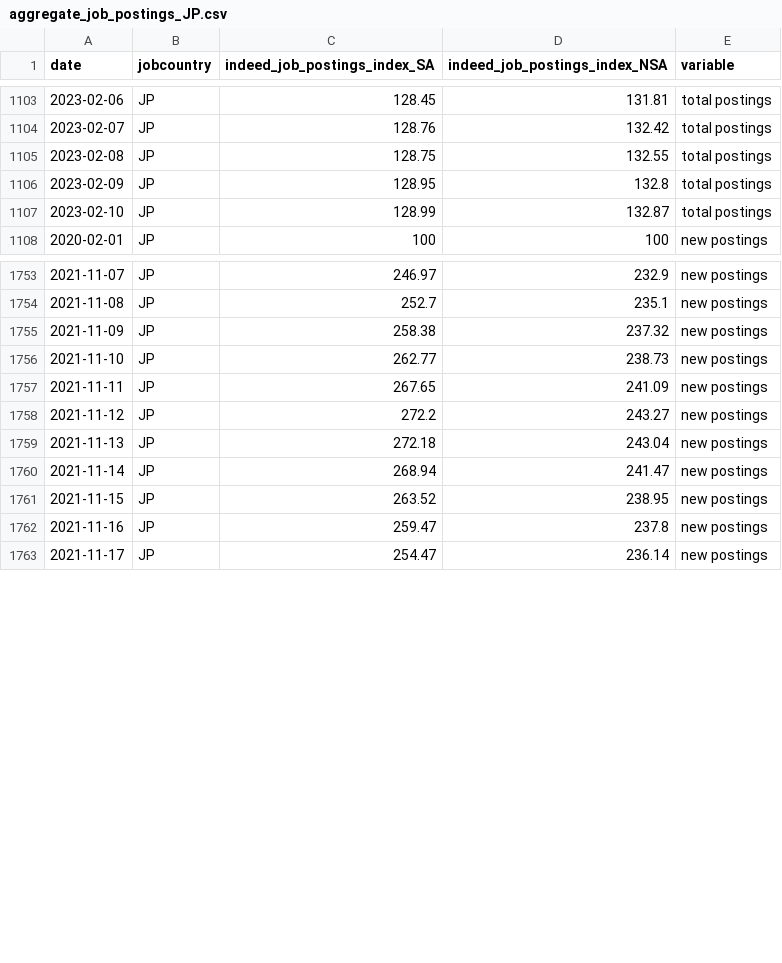
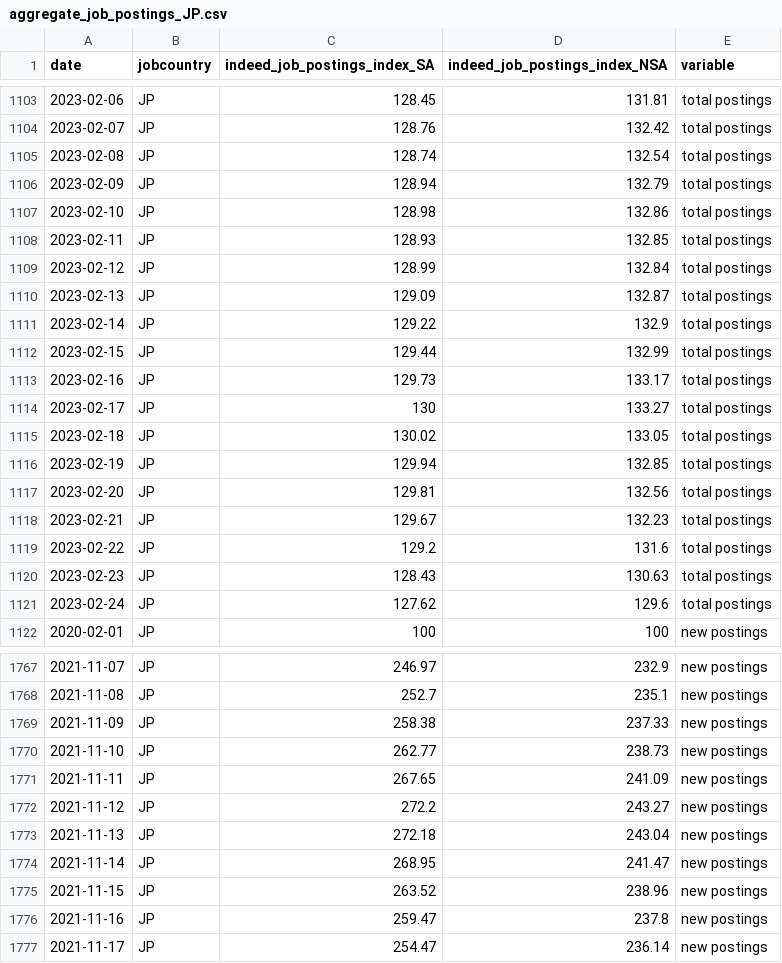
Before and after one commit to hiring-lab/job_postings_tracker, a CSV file: JP/aggregate_job_postings_JP.csv, drawn as a sheet; only a part is shown, gaps mark what is left out; the diff covers the shown part only.

```diff
--- a/JP/aggregate_job_postings_JP.csv
+++ b/JP/aggregate_job_postings_JP.csv
@@ -1104,5 +1104,19 @@ date,jobcountry,indeed_job_postings_index_SA,indeed_job_postings_index_NSA,varia
 2023-02-07,JP,128.76,132.42,total postings
-2023-02-08,JP,128.75,132.55,total postings
-2023-02-09,JP,128.95,132.8,total postings
-2023-02-10,JP,128.99,132.87,total postings
+2023-02-08,JP,128.74,132.54,total postings
+2023-02-09,JP,128.94,132.79,total postings
+2023-02-10,JP,128.98,132.86,total postings
+2023-02-11,JP,128.93,132.85,total postings
+2023-02-12,JP,128.99,132.84,total postings
+2023-02-13,JP,129.09,132.87,total postings
+2023-02-14,JP,129.22,132.9,total postings
+2023-02-15,JP,129.44,132.99,total postings
+2023-02-16,JP,129.73,133.17,total postings
+2023-02-17,JP,130,133.27,total postings
+2023-02-18,JP,130.02,133.05,total postings
+2023-02-19,JP,129.94,132.85,total postings
+2023-02-20,JP,129.81,132.56,total postings
+2023-02-21,JP,129.67,132.23,total postings
+2023-02-22,JP,129.2,131.6,total postings
+2023-02-23,JP,128.43,130.63,total postings
+2023-02-24,JP,127.62,129.6,total postings
 2020-02-01,JP,100,100,new postings
@@ -1754,3 +1768,3 @@ date,jobcountry,indeed_job_postings_index_SA,indeed_job_postings_index_NSA,varia
 2021-11-08,JP,252.7,235.1,new postings
-2021-11-09,JP,258.38,237.32,new postings
+2021-11-09,JP,258.38,237.33,new postings
 2021-11-10,JP,262.77,238.73,new postings
@@ -1759,4 +1773,4 @@ date,jobcountry,indeed_job_postings_index_SA,indeed_job_postings_index_NSA,varia
 2021-11-13,JP,272.18,243.04,new postings
-2021-11-14,JP,268.94,241.47,new postings
-2021-11-15,JP,263.52,238.95,new postings
+2021-11-14,JP,268.95,241.47,new postings
+2021-11-15,JP,263.52,238.96,new postings
 2021-11-16,JP,259.47,237.8,new postings
```
Also changed, not shown: 14 added rows and 36 edited cells elsewhere in this file, 19 other files.
